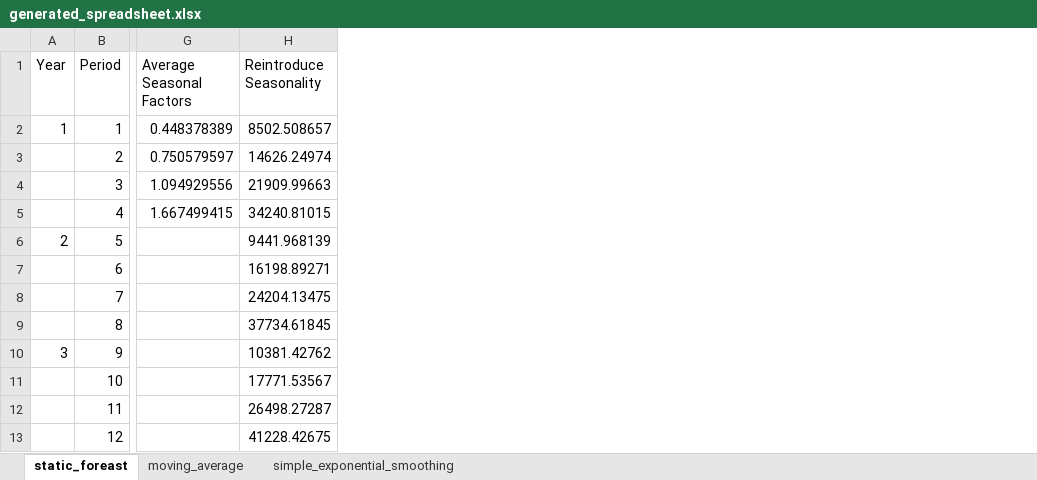
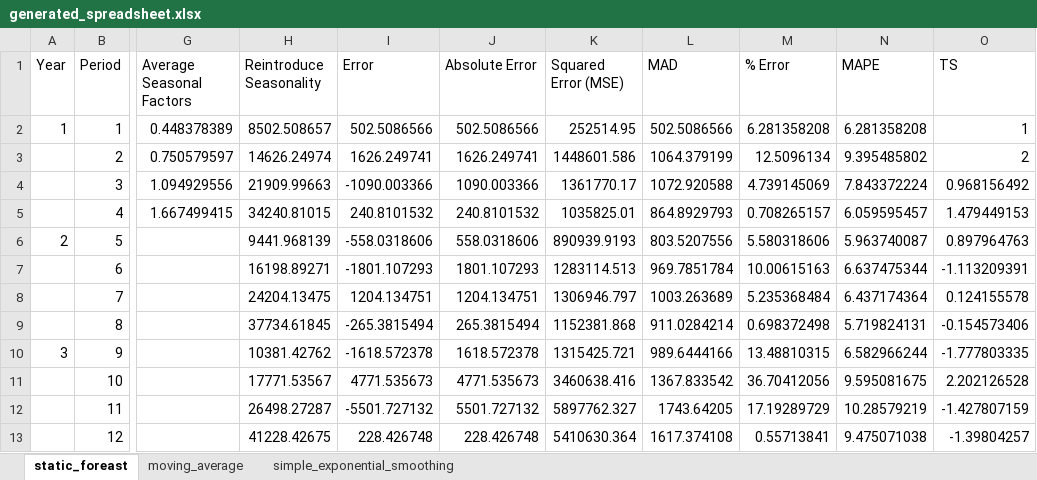
Before and after one commit to yuu511/python_excel_forecasting, an Excel workbook: src/generated_spreadsheet.xlsx, sheet static_foreast, drawn as a sheet; only a part is shown, gaps mark what is left out; values as stored, in another font and other column widths than the file's, no borders; the diff names each change by its address in the sheet, - before the commit and + after, or states it on an @@ line.

```diff
--- a/src/generated_spreadsheet.xlsx (sheet static_foreast)
+++ b/src/generated_spreadsheet.xlsx (sheet static_foreast)
+column I (Error), rows 2-13: 502.5086566 | 1626.249741 | -1090.003366 | 240.8101532 | -558.0318606 | -1801.107293 | 1204.134751 | -265.3815494 | -1618.572378 | 4771.535673 | -5501.727132 | 228.426748
+column J (Absolute Error), rows 2-13: 502.5086566 | 1626.249741 | 1090.003366 | 240.8101532 | 558.0318606 | 1801.107293 | 1204.134751 | 265.3815494 | 1618.572378 | 4771.535673 | 5501.727132 | 228.426748
+column K (Squared Error (MSE)), rows 2-13: 252514.95 | 1448601.586 | 1361770.17 | 1035825.01 | 890939.9193 | 1283114.513 | 1306946.797 | 1152381.868 | 1315425.721 | 3460638.416 | 5897762.327 | 5410630.364
+column L (MAD), rows 2-13: 502.5086566 | 1064.379199 | 1072.920588 | 864.8929793 | 803.5207556 | 969.7851784 | 1003.263689 | 911.0284214 | 989.6444166 | 1367.833542 | 1743.64205 | 1617.374108
+column M (% Error), rows 2-13: 6.281358208 | 12.5096134 | 4.739145069 | 0.708265157 | 5.580318606 | 10.00615163 | 5.235368484 | 0.698372498 | 13.48810315 | 36.70412056 | 17.19289729 | 0.55713841
+column N (MAPE), rows 2-13: 6.281358208 | 9.395485802 | 7.843372224 | 6.059595457 | 5.963740087 | 6.637475344 | 6.437174364 | 5.719824131 | 6.582966244 | 9.595081675 | 10.28579219 | 9.475071038
+column O (TS), rows 2-13: 1 | 2 | 0.968156492 | 1.479449153 | 0.897964763 | -1.113209391 | 0.124155578 | -0.154573406 | -1.777803335 | 2.202126528 | -1.427807159 | -1.39804257
```
Also changed, not shown: 2 other files.
